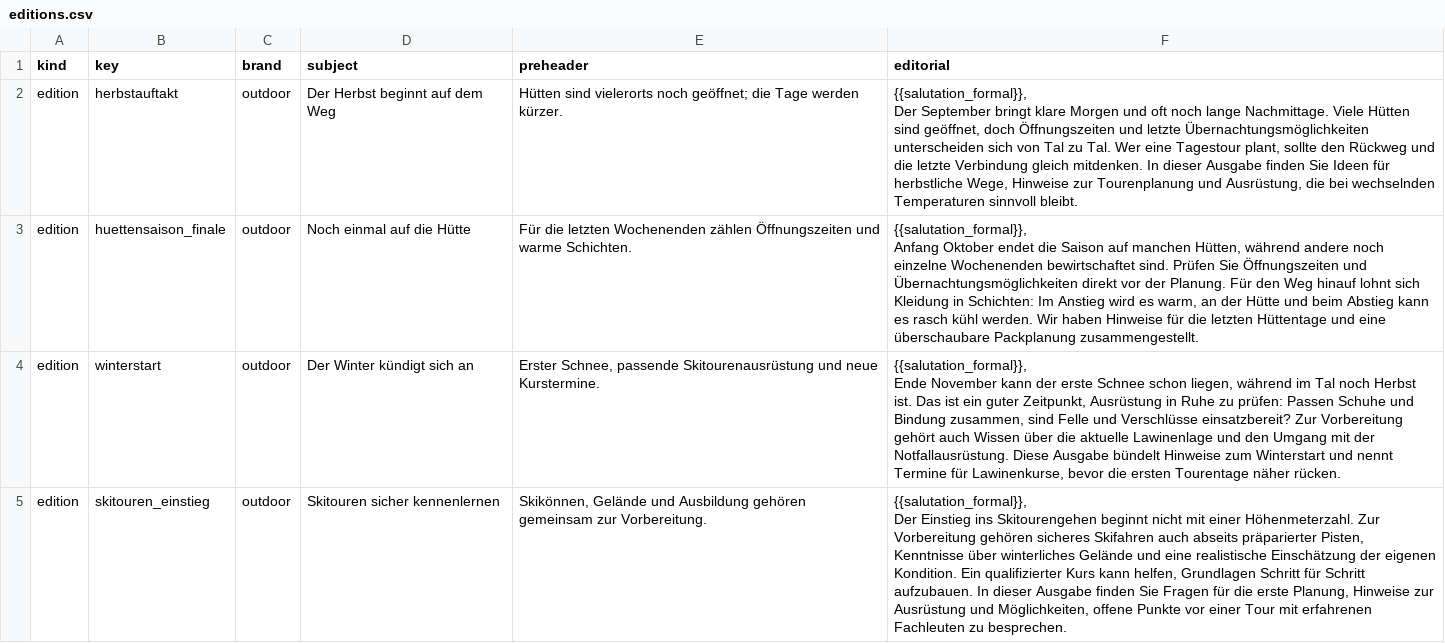
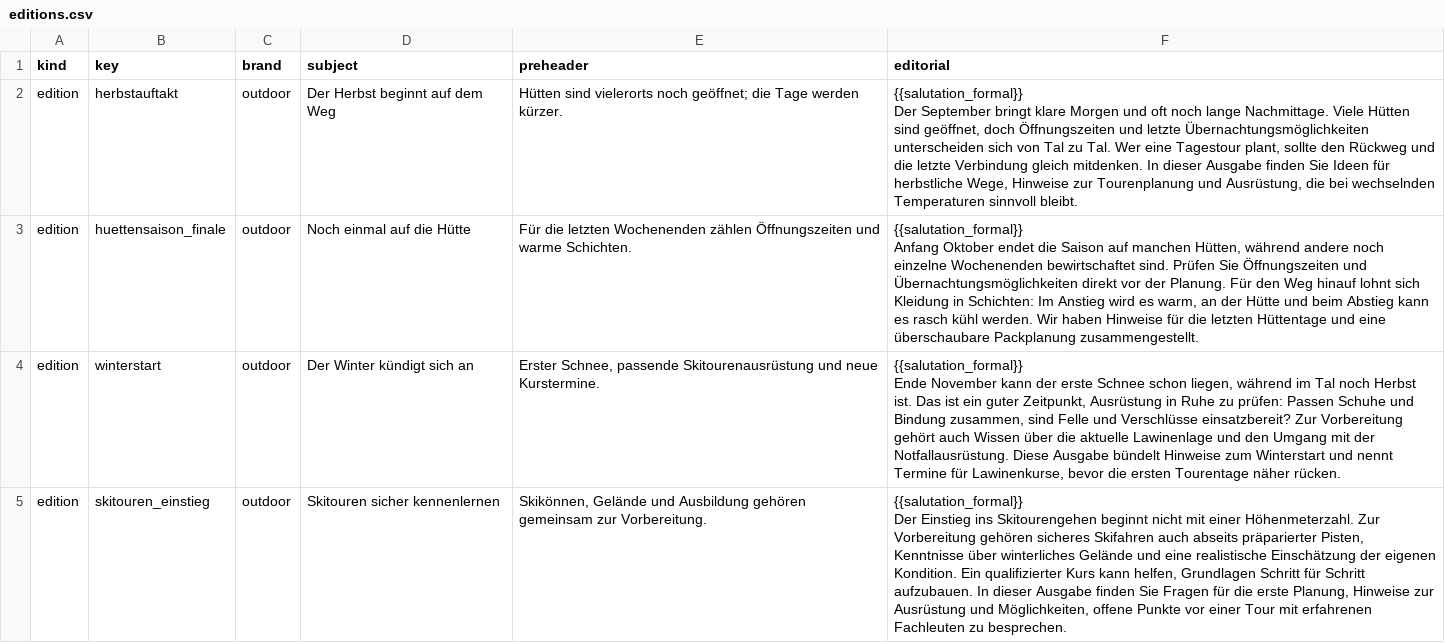
Before and after one commit to drmsGit/newsletter-reference-implementation, a CSV file: backend/scripts/demo/content/editions.csv, drawn as a sheet; only a part is shown; the diff covers the shown part only.

```diff
--- a/backend/scripts/demo/content/editions.csv
+++ b/backend/scripts/demo/content/editions.csv
@@ -1,13 +1,13 @@
 "kind","key","brand","subject","preheader","editorial"
-"edition","herbstauftakt","outdoor","Der Herbst beginnt auf dem Weg","Hütten sind vielerorts noch geöffnet; die Tage werden kürzer.","{{salutation_formal}},
-
-Der September bringt klare Morgen und oft noch lange Nachmittage. Viele Hütten sind geöffnet, doch Öffnungszeiten und letzte Übernachtungsmöglichkeiten unterscheiden sich von Tal zu Tal. Wer eine Tagestour plant, sollte den Rückweg und die letzte Verbindung gleich mitdenken. In dieser Ausgabe finden Sie Ideen für herbstliche Wege, Hinweise zur Tourenplanung und Ausrüstung, die bei wechselnden Temperaturen sinnvoll bleibt."
-"edition","huettensaison_finale","outdoor","Noch einmal auf die Hütte","Für die letzten Wochenenden zählen Öffnungszeiten und warme Schichten.","{{salutation_formal}},
-
-Anfang Oktober endet die Saison auf manchen Hütten, während andere noch einzelne Wochenenden bewirtschaftet sind. Prüfen Sie Öffnungszeiten und Übernachtungsmöglichkeiten direkt vor der Planung. Für den Weg hinauf lohnt sich Kleidung in Schichten: Im Anstieg wird es warm, an der Hütte und beim Abstieg kann es rasch kühl werden. Wir haben Hinweise für die letzten Hüttentage und eine überschaubare Packplanung zusammengestellt."
-"edition","winterstart","outdoor","Der Winter kündigt sich an","Erster Schnee, passende Skitourenausrüstung und neue Kurstermine.","{{salutation_formal}},
-
-Ende November kann der erste Schnee schon liegen, während im Tal noch Herbst ist. Das ist ein guter Zeitpunkt, Ausrüstung in Ruhe zu prüfen: Passen Schuhe und Bindung zusammen, sind Felle und Verschlüsse einsatzbereit? Zur Vorbereitung gehört auch Wissen über die aktuelle Lawinenlage und den Umgang mit der Notfallausrüstung. Diese Ausgabe bündelt Hinweise zum Winterstart und nennt Termine für Lawinenkurse, bevor die ersten Tourentage näher rücken."
-"edition","skitouren_einstieg","outdoor","Skitouren sicher kennenlernen","Skikönnen, Gelände und Ausbildung gehören gemeinsam zur Vorbereitung.","{{salutation_formal}},
-
-Der Einstieg ins Skitourengehen beginnt nicht mit einer Höhenmeterzahl. Zur Vorbereitung gehören sicheres Skifahren auch abseits präparierter Pisten, Kenntnisse über winterliches Gelände und eine realistische Einschätzung der eigenen Kondition. Ein qualifizierter Kurs kann helfen, Grundlagen Schritt für Schritt aufzubauen. In dieser Ausgabe finden Sie Fragen für die erste Planung, Hinweise zur Ausrüstung und Möglichkeiten, offene Punkte vor einer Tour mit erfahrenen Fachleuten zu besprechen."
+"edition","herbstauftakt","outdoor","Der Herbst beginnt auf dem Weg","Hütten sind vielerorts noch geöffnet; die Tage werden kürzer.","{{salutation_formal}}
+
+Der September bringt klare Morgen und oft noch lange Nachmittage. Viele Hütten sind geöffnet, doch Öffnungszeiten und letzte Übernachtungsmöglichkeiten unterscheiden sich von Tal zu Tal. Wer eine Tagestour plant, sollte den Rückweg und die letzte Verbindung gleich mitdenken. In dieser Ausgabe finden Sie Ideen für herbstliche Wege, Hinweise zur Tourenplanung und Ausrüstung, die bei wechselnden Temperaturen sinnvoll bleibt."
+"edition","huettensaison_finale","outdoor","Noch einmal auf die Hütte","Für die letzten Wochenenden zählen Öffnungszeiten und warme Schichten.","{{salutation_formal}}
+
+Anfang Oktober endet die Saison auf manchen Hütten, während andere noch einzelne Wochenenden bewirtschaftet sind. Prüfen Sie Öffnungszeiten und Übernachtungsmöglichkeiten direkt vor der Planung. Für den Weg hinauf lohnt sich Kleidung in Schichten: Im Anstieg wird es warm, an der Hütte und beim Abstieg kann es rasch kühl werden. Wir haben Hinweise für die letzten Hüttentage und eine überschaubare Packplanung zusammengestellt."
+"edition","winterstart","outdoor","Der Winter kündigt sich an","Erster Schnee, passende Skitourenausrüstung und neue Kurstermine.","{{salutation_formal}}
+
+Ende November kann der erste Schnee schon liegen, während im Tal noch Herbst ist. Das ist ein guter Zeitpunkt, Ausrüstung in Ruhe zu prüfen: Passen Schuhe und Bindung zusammen, sind Felle und Verschlüsse einsatzbereit? Zur Vorbereitung gehört auch Wissen über die aktuelle Lawinenlage und den Umgang mit der Notfallausrüstung. Diese Ausgabe bündelt Hinweise zum Winterstart und nennt Termine für Lawinenkurse, bevor die ersten Tourentage näher rücken."
+"edition","skitouren_einstieg","outdoor","Skitouren sicher kennenlernen","Skikönnen, Gelände und Ausbildung gehören gemeinsam zur Vorbereitung.","{{salutation_formal}}
+
+Der Einstieg ins Skitourengehen beginnt nicht mit einer Höhenmeterzahl. Zur Vorbereitung gehören sicheres Skifahren auch abseits präparierter Pisten, Kenntnisse über winterliches Gelände und eine realistische Einschätzung der eigenen Kondition. Ein qualifizierter Kurs kann helfen, Grundlagen Schritt für Schritt aufzubauen. In dieser Ausgabe finden Sie Fragen für die erste Planung, Hinweise zur Ausrüstung und Möglichkeiten, offene Punkte vor einer Tour mit erfahrenen Fachleuten zu besprechen."
```
Also changed, not shown: 3 edited cells elsewhere in this file, 2 other files.
